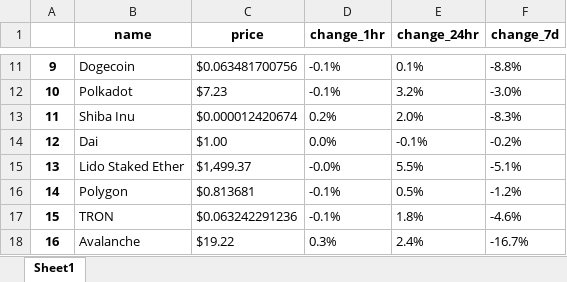
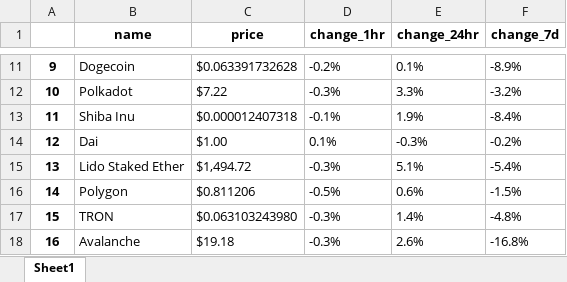
Before and after one commit to daleymike/crypto_web_scraper, an Excel workbook: crypto.xlsx, sheet Sheet1, drawn as a sheet; only a part is shown, gaps mark what is left out; values as stored, in another font and other column widths than the file's, no borders; the diff covers the shown part only; the diff names each change by its address in the sheet, - before the commit and + after, or states it on an @@ line.

```diff
--- a/crypto.xlsx (sheet Sheet1)
+++ b/crypto.xlsx (sheet Sheet1)
-C11 (price): $0.063481700756
+C11 (price): $0.063391732628
-D11 (change_1hr): -0.1%
+D11 (change_1hr): -0.2%
-F11 (change_7d): -8.8%
+F11 (change_7d): -8.9%
-C12 (price): $7.23
+C12 (price): $7.22
-D12 (change_1hr): -0.1%
+D12 (change_1hr): -0.3%
-E12 (change_24hr): 3.2%
+E12 (change_24hr): 3.3%
-F12 (change_7d): -3.0%
+F12 (change_7d): -3.2%
-C13 (price): $0.000012420674
+C13 (price): $0.000012407318
-D13 (change_1hr): 0.2%
+D13 (change_1hr): -0.1%
-E13 (change_24hr): 2.0%
+E13 (change_24hr): 1.9%
-F13 (change_7d): -8.3%
+F13 (change_7d): -8.4%
-D14 (change_1hr): 0.0%
+D14 (change_1hr): 0.1%
-E14 (change_24hr): -0.1%
+E14 (change_24hr): -0.3%
-C15 (price): $1,499.37
+C15 (price): $1,494.72
-D15 (change_1hr): -0.0%
+D15 (change_1hr): -0.3%
-E15 (change_24hr): 5.5%
+E15 (change_24hr): 5.1%
-F15 (change_7d): -5.1%
+F15 (change_7d): -5.4%
-C16 (price): $0.813681
+C16 (price): $0.811206
-D16 (change_1hr): -0.1%
+D16 (change_1hr): -0.5%
-E16 (change_24hr): 0.5%
+E16 (change_24hr): 0.6%
-F16 (change_7d): -1.2%
+F16 (change_7d): -1.5%
-C17 (price): $0.063242291236
+C17 (price): $0.063103243980
-D17 (change_1hr): -0.1%
+D17 (change_1hr): -0.3%
-E17 (change_24hr): 1.8%
+E17 (change_24hr): 1.4%
-F17 (change_7d): -4.6%
+F17 (change_7d): -4.8%
-C18 (price): $19.22
+C18 (price): $19.18
-D18 (change_1hr): 0.3%
+D18 (change_1hr): -0.3%
-E18 (change_24hr): 2.4%
+E18 (change_24hr): 2.6%
-F18 (change_7d): -16.7%
+F18 (change_7d): -16.8%
```
Also changed, not shown: 314 edited cells elsewhere in this sheet, 1 other file.
